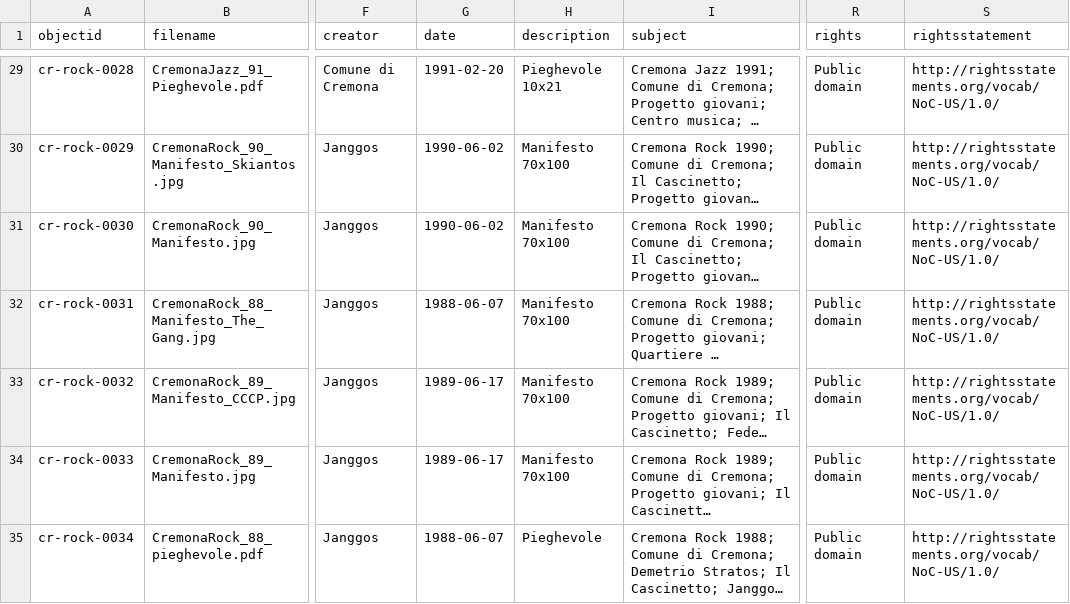
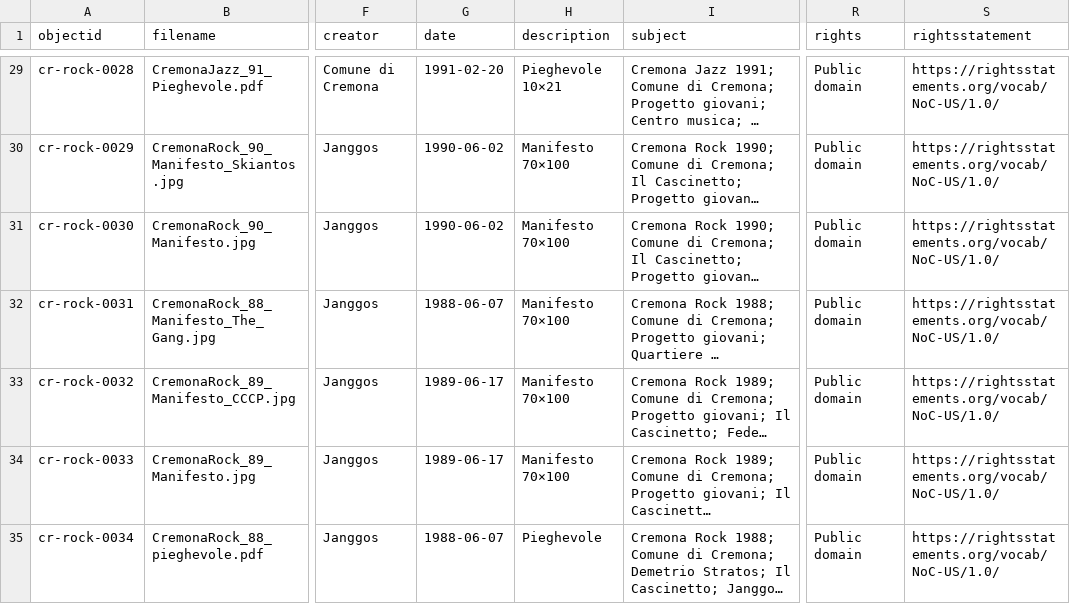
Before and after one commit to alessandro-bratus/CremonaRock, a CSV file: _data/Collectionbuilder-metadata-CR-Rock.csv, drawn as a sheet; only a part is shown, gaps mark what is left out; long unchanged cells end in …; the diff covers the shown part only; the diff names each change by its address in the sheet, - before the commit and + after, or states it on an @@ line.

```diff
--- a/_data/Collectionbuilder-metadata-CR-Rock.csv
+++ b/_data/Collectionbuilder-metadata-CR-Rock.csv
-H29 (description): Pieghevole 10x21
+H29 (description): Pieghevole 10×21
-S29:S35 (rightsstatement): http://rightsstatements.org/vocab/NoC-US/1.0/
+S29:S35 (rightsstatement): https://rightsstatements.org/vocab/NoC-US/1.0/
-H30:H34 (description): Manifesto 70x100
+H30:H34 (description): Manifesto 70×100
```
Also changed, not shown: 2 added rows and 77 edited cells elsewhere in this file.
